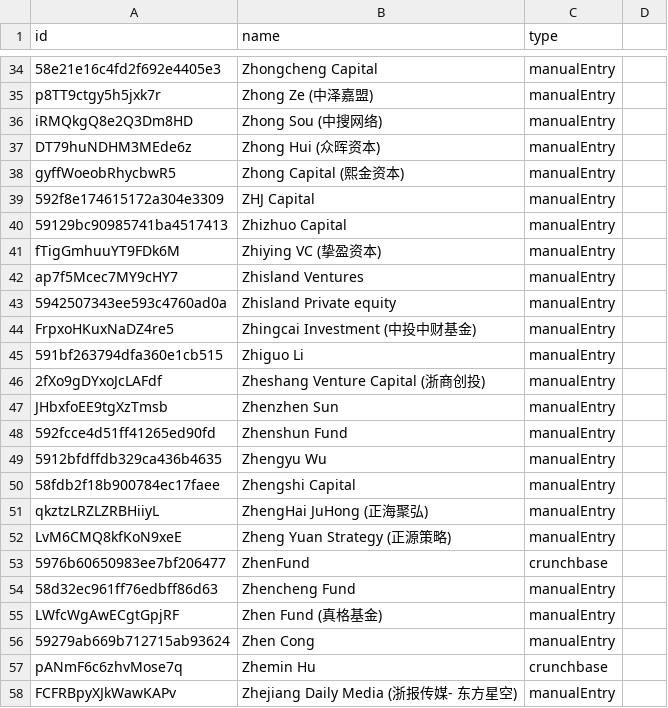
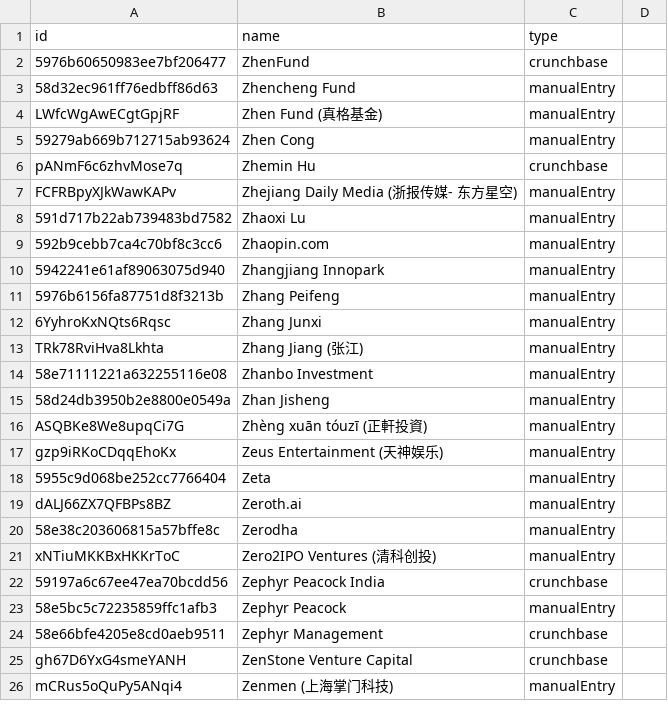
Before and after one commit to nwihardjo/Oddup-Investors, a CSV file: output.csv, drawn as a sheet; only a part is shown, gaps mark what is left out; the shorter side is filled out with more unchanged rows; the diff covers the shown part only; the diff names each change by its address in the sheet, - before the commit and + after, or states it on an @@ line.

```diff
--- a/output.csv
+++ b/output.csv
-row 34: 58e21e16c4fd2f692e4405e3 | Zhongcheng Capital | manualEntry
-row 35: p8TT9ctgy5h5jxk7r | Zhong Ze (中泽嘉盟) | manualEntry
-row 36: iRMQkgQ8e2Q3Dm8HD | Zhong Sou (中搜网络) | manualEntry
-row 37: DT79huNDHM3MEde6z | Zhong Hui (众晖资本) | manualEntry
-row 38: gyffWoeobRhycbwR5 | Zhong Capital (熙金资本) | manualEntry
-row 39: 592f8e174615172a304e3309 | ZHJ Capital | manualEntry
-row 40: 59129bc90985741ba4517413 | Zhizhuo Capital | manualEntry
-row 41: fTigGmhuuYT9FDk6M | Zhiying VC (挚盈资本) | manualEntry
-row 42: ap7f5Mcec7MY9cHY7 | Zhisland Ventures | manualEntry
-row 43: 5942507343ee593c4760ad0a | Zhisland Private equity | manualEntry
-row 44: FrpxoHKuxNaDZ4re5 | Zhingcai Investment (中投中财基金) | manualEntry
-row 45: 591bf263794dfa360e1cb515 | Zhiguo Li | manualEntry
-row 46: 2fXo9gDYxoJcLAFdf | Zheshang Venture Capital (浙商创投) | manualEntry
-row 47: JHbxfoEE9tgXzTmsb | Zhenzhen Sun | manualEntry
-row 48: 592fcce4d51ff41265ed90fd | Zhenshun Fund | manualEntry
-row 49: 5912bfdffdb329ca436b4635 | Zhengyu Wu | manualEntry
-row 50: 58fdb2f18b900784ec17faee | Zhengshi Capital | manualEntry
-row 51: qkztzLRZLZRBHiiyL | ZhengHai JuHong (正海聚弘) | manualEntry
-row 52: LvM6CMQ8kfKoN9xeE | Zheng Yuan Strategy (正源策略) | manualEntry
```
Also changed, not shown: 32 removed rows elsewhere in this file, 1 other file.
